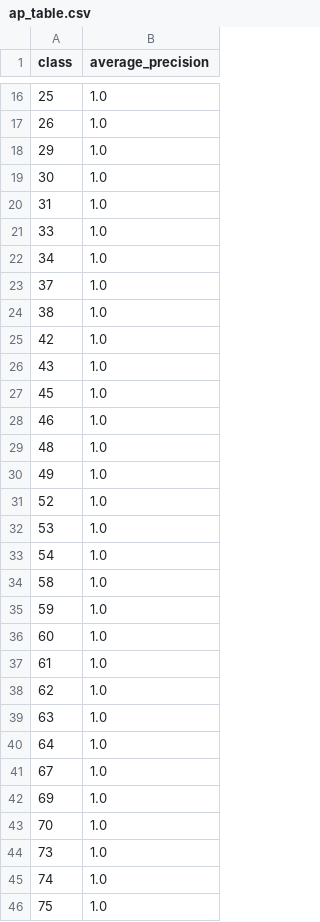
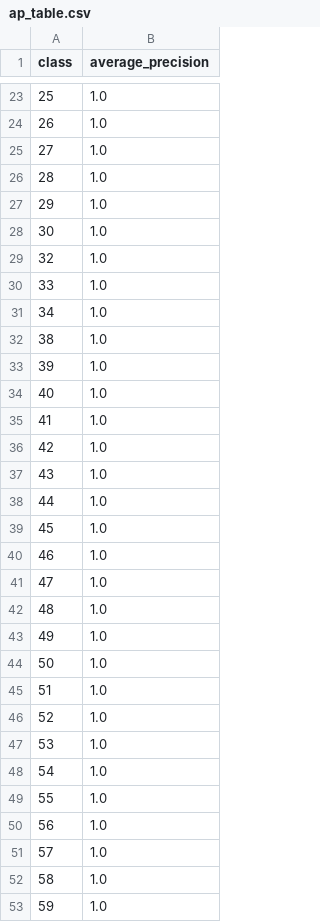
Before and after one commit to piggypiggyyoinkyoink/machine-learning, a CSV file: visualisations_baseline/ap_table.csv, drawn as a sheet; only a part is shown, gaps mark what is left out; the shorter side is filled out with more unchanged rows; the diff covers the shown part only.

```diff
--- a/visualisations_baseline/ap_table.csv
+++ b/visualisations_baseline/ap_table.csv
@@ -17,15 +24,23 @@ class,average_precision
 26,1.0
+27,1.0
+28,1.0
 29,1.0
 30,1.0
-31,1.0
+32,1.0
 33,1.0
 34,1.0
-37,1.0
 38,1.0
+39,1.0
+40,1.0
+41,1.0
 42,1.0
 43,1.0
+44,1.0
 45,1.0
 46,1.0
+47,1.0
 48,1.0
 49,1.0
+50,1.0
+51,1.0
 52,1.0
@@ -33,2 +48,5 @@ class,average_precision
 54,1.0
+55,1.0
+56,1.0
+57,1.0
 58,1.0
```
Also changed, not shown: 18 added rows, 29 removed rows and 10 edited cells elsewhere in this file, 18 other files.
